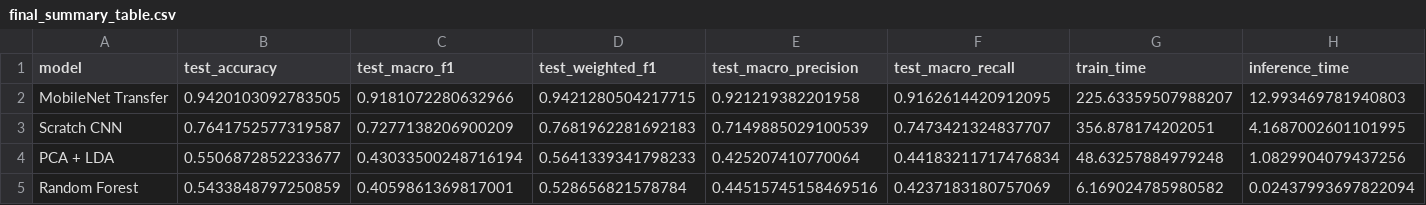
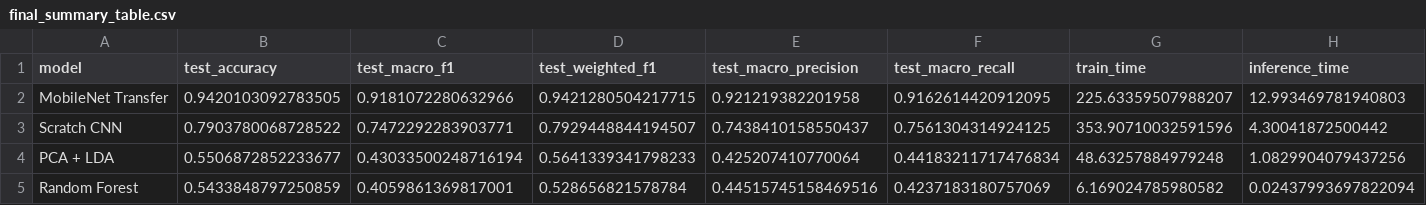
Before and after one commit to TheoD20/Waste-Classification-ML, a CSV file: final_evaluation/final_summary_table.csv, drawn as a sheet; only a part is shown; the diff names each change by its address in the sheet, - before the commit and + after, or states it on an @@ line.

```diff
--- a/final_evaluation/final_summary_table.csv
+++ b/final_evaluation/final_summary_table.csv
-B3 (test_accuracy): 0.7641752577319587
+B3 (test_accuracy): 0.7903780068728522
-C3 (test_macro_f1): 0.7277138206900209
+C3 (test_macro_f1): 0.7472292283903771
-D3 (test_weighted_f1): 0.7681962281692183
+D3 (test_weighted_f1): 0.7929448844194507
-E3 (test_macro_precision): 0.7149885029100539
+E3 (test_macro_precision): 0.7438410158550437
-F3 (test_macro_recall): 0.7473421324837707
+F3 (test_macro_recall): 0.7561304314924125
-G3 (train_time): 356.878174202051
+G3 (train_time): 353.90710032591596
-H3 (inference_time): 4.1687002601101995
+H3 (inference_time): 4.30041872500442
```
Also changed, not shown: final_evaluation/overall_metrics_comparison.csv, final_evaluation/per_class_f1.csv, 18 other files.
